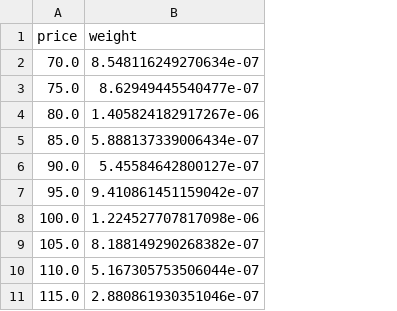
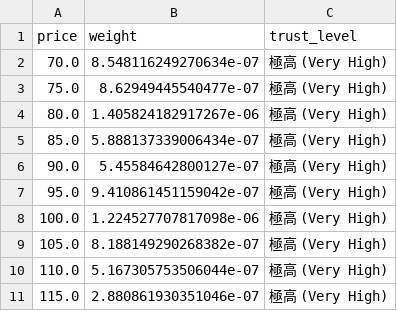
Before and after one commit to wenchiehlee-investment/MarketCostDistribution, a CSV file: output/2379_cost_distribution.csv, drawn as a sheet; only a part is shown; the diff names each change by its address in the sheet, - before the commit and + after, or states it on an @@ line.

```diff
--- a/output/2379_cost_distribution.csv
+++ b/output/2379_cost_distribution.csv
+column C (trust_level), rows 2-11: all 極高 (Very High)
```
Also changed, not shown: output/2308_cost_distribution.csv, output/2330_cost_distribution.csv, 36 other files.
